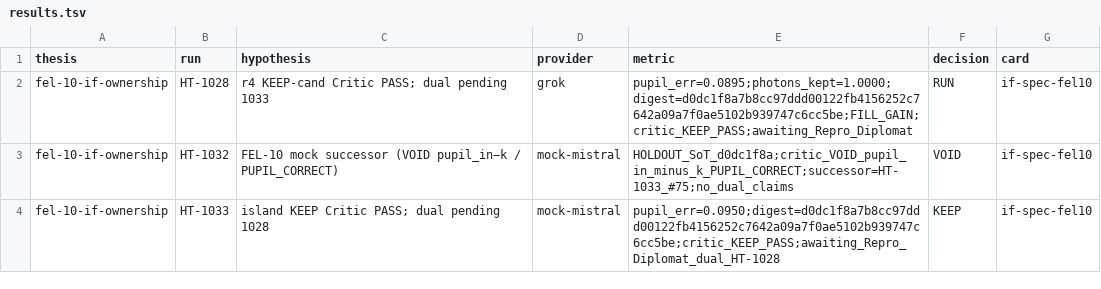
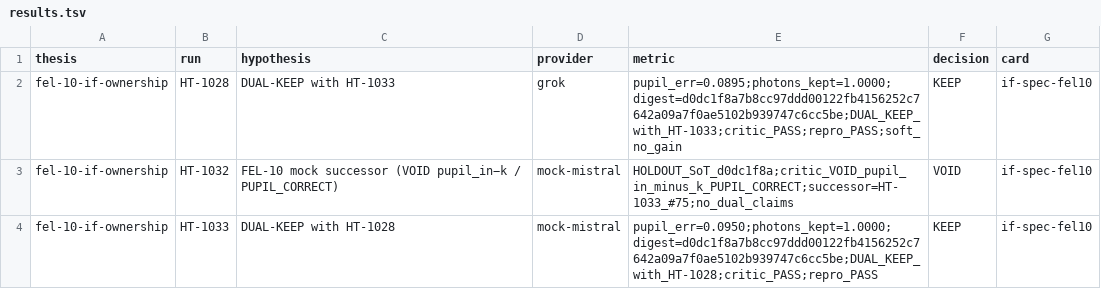
Before and after one commit to gtmsko46-debug/asml-bench, a TSV file: labs/p10-if-shim/results.tsv, drawn as a sheet.

Commit message:
tickets: DUAL-KEEP stamp HT-1028∧HT-1033
Diplomat stamped after Critic+Repro PASS. Soft no-gain travels. Promote separate.

```diff
--- a/labs/p10-if-shim/results.tsv
+++ b/labs/p10-if-shim/results.tsv
@@ -1,4 +1,4 @@
 thesis	run	hypothesis	provider	metric	decision	card
-fel-10-if-ownership	HT-1028	r4 KEEP-cand Critic PASS; dual pending 1033	grok	pupil_err=0.0895;photons_kept=1.0000;digest=d0dc1f8a7b8cc97ddd00122fb4156252c7642a09a7f0ae5102b939747c6cc5be;FILL_GAIN;critic_KEEP_PASS;awaiting_Repro_Diplomat	RUN	if-spec-fel10
+fel-10-if-ownership	HT-1028	DUAL-KEEP with HT-1033	grok	pupil_err=0.0895;photons_kept=1.0000;digest=d0dc1f8a7b8cc97ddd00122fb4156252c7642a09a7f0ae5102b939747c6cc5be;DUAL_KEEP_with_HT-1033;critic_PASS;repro_PASS;soft_no_gain	KEEP	if-spec-fel10
 fel-10-if-ownership	HT-1032	FEL-10 mock successor (VOID pupil_in−k / PUPIL_CORRECT)	mock-mistral	HOLDOUT_SoT_d0dc1f8a;critic_VOID_pupil_in_minus_k_PUPIL_CORRECT;successor=HT-1033_#75;no_dual_claims	VOID	if-spec-fel10
-fel-10-if-ownership	HT-1033	island KEEP Critic PASS; dual pending 1028	mock-mistral	pupil_err=0.0950;digest=d0dc1f8a7b8cc97ddd00122fb4156252c7642a09a7f0ae5102b939747c6cc5be;critic_KEEP_PASS;awaiting_Repro_Diplomat_dual_HT-1028	KEEP	if-spec-fel10
+fel-10-if-ownership	HT-1033	DUAL-KEEP with HT-1028	mock-mistral	pupil_err=0.0950;photons_kept=1.0000;digest=d0dc1f8a7b8cc97ddd00122fb4156252c7642a09a7f0ae5102b939747c6cc5be;DUAL_KEEP_with_HT-1028;critic_PASS;repro_PASS	KEEP	if-spec-fel10
```
Also changed, not shown: 2 other files.
